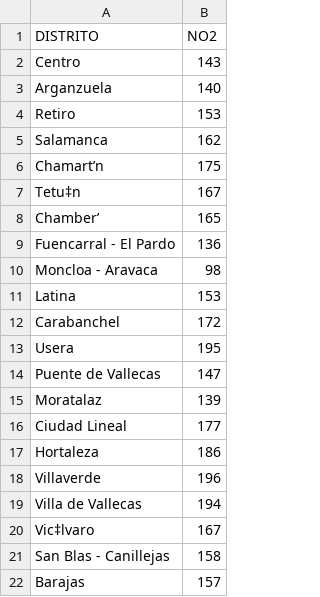
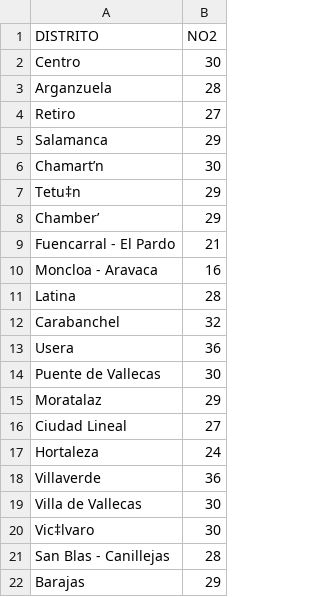
Before and after one commit to XileFrost/EDA_AireRentaMadrid, a CSV file: data/09_no2_distritos.csv, drawn as a sheet.

```diff
--- a/data/09_no2_distritos.csv
+++ b/data/09_no2_distritos.csv
@@ -1,22 +1,22 @@
 DISTRITO;NO2
-Centro;143
-Arganzuela;140
-Retiro;153
-Salamanca;162
-Chamart’n;175
-Tetu‡n;167
-Chamber’;165
-Fuencarral - El Pardo;136
-Moncloa - Aravaca;98
-Latina;153
-Carabanchel;172
-Usera;195
-Puente de Vallecas;147
-Moratalaz;139
-Ciudad Lineal;177
-Hortaleza;186
-Villaverde;196
-Villa de Vallecas;194
-Vic‡lvaro;167
-San Blas - Canillejas;158
-Barajas;157
+Centro;30
+Arganzuela;28
+Retiro;27
+Salamanca;29
+Chamart’n;30
+Tetu‡n;29
+Chamber’;29
+Fuencarral - El Pardo;21
+Moncloa - Aravaca;16
+Latina;28
+Carabanchel;32
+Usera;36
+Puente de Vallecas;30
+Moratalaz;29
+Ciudad Lineal;27
+Hortaleza;24
+Villaverde;36
+Villa de Vallecas;30
+Vic‡lvaro;30
+San Blas - Canillejas;28
+Barajas;29
```
Also changed, not shown: data/09_no2_distritosyestaciones.csv, 36 other files.
